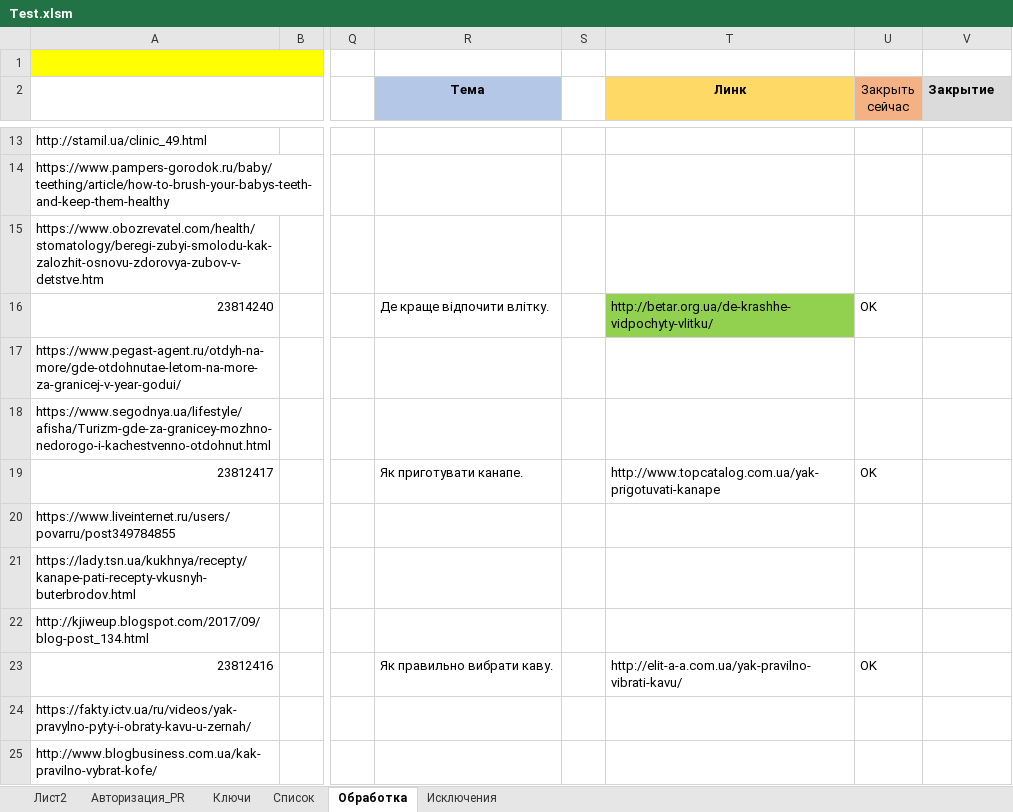
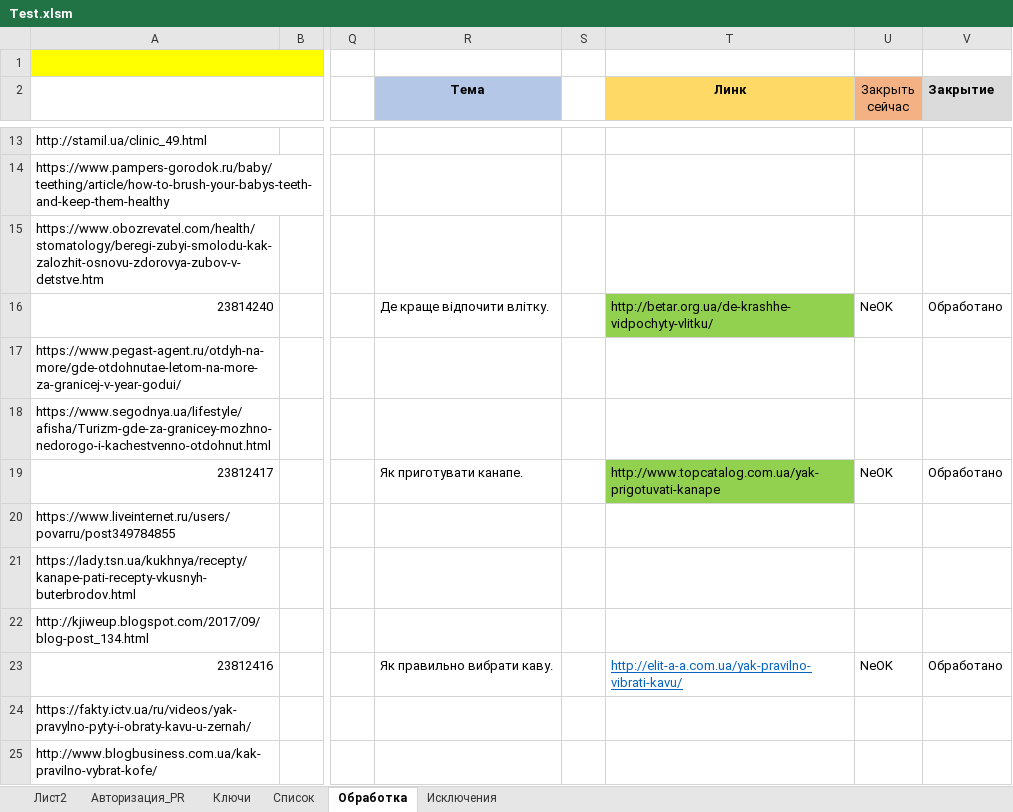
Before and after one commit to Goodron1981/MyMacros-master, an Excel workbook: Test.xlsm, sheet Обработка, drawn as a sheet; only a part is shown, gaps mark what is left out; values as stored, in another font and other column widths than the file's, no borders; charts and pictures not drawn; the diff covers the shown part only; the diff names each change by its address in the sheet, - before the commit and + after, or states it on an @@ line.

```diff
--- a/Test.xlsm (sheet Обработка)
+++ b/Test.xlsm (sheet Обработка)
-U16 (Закрыть сейчас): OK
+U16 (Закрыть сейчас): NeOK
-V16 (Закрытие): (empty)
+V16 (Закрытие): Обработано
-T19 fill: none
+T19 fill: #92D050
-U19 (Закрыть сейчас): OK
+U19 (Закрыть сейчас): NeOK
-V19 (Закрытие): (empty)
+V19 (Закрытие): Обработано
@@ T23 underline: off → on, text colour: black → #0563C1 @@
-U23 (Закрыть сейчас): OK
+U23 (Закрыть сейчас): NeOK
-V23 (Закрытие): (empty)
+V23 (Закрытие): Обработано
```
Also changed, not shown: 58 edited cells and cell formats elsewhere in this sheet, sheet Лист2, sheet Авторизация_PR, sheet Список, charts or pictures, 1 other file.
